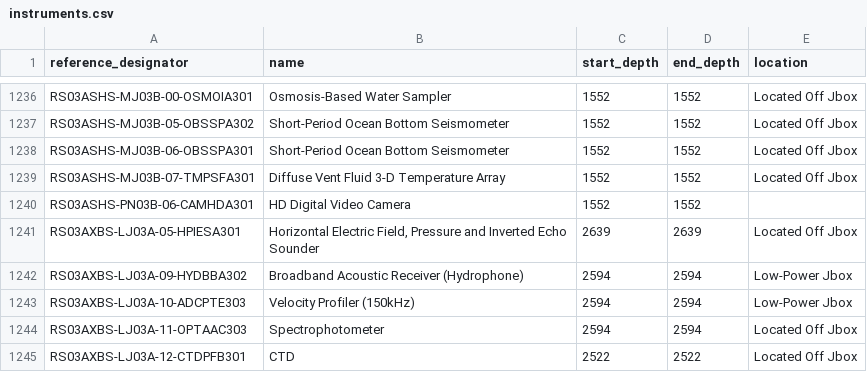
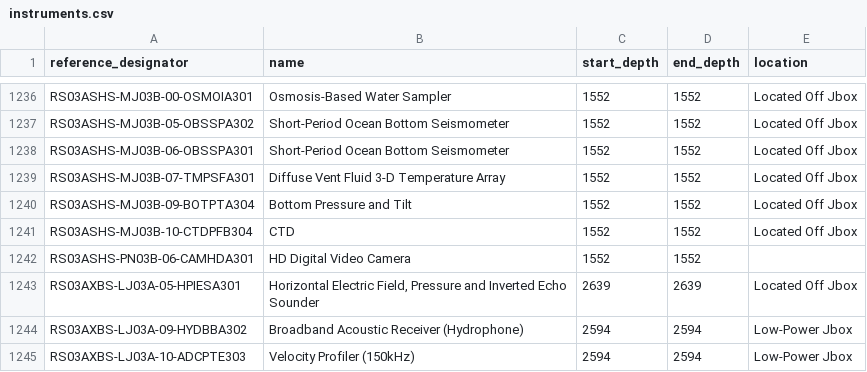
Before and after one commit to seagrinch/data-team-python, a CSV file: infrastructure/instruments.csv, drawn as a sheet; only a part is shown, gaps mark what is left out; the shorter side is filled out with more unchanged rows.

Commit message:
new cabled array instruments for 2017 deployment added

```diff
--- a/infrastructure/instruments.csv
+++ b/infrastructure/instruments.csv
@@ -1239,2 +1239,4 @@ RS03ASHS-MJ03B-06-OBSSPA301,Short-Period Ocean Bottom Seismometer,1552,1552,Loca
 RS03ASHS-MJ03B-07-TMPSFA301,Diffuse Vent Fluid 3-D Temperature Array,1552,1552,Located Off Jbox
+RS03ASHS-MJ03B-09-BOTPTA304,Bottom Pressure and Tilt,1552,1552,Located Off Jbox
+RS03ASHS-MJ03B-10-CTDPFB304,CTD,1552,1552,Located Off Jbox
 RS03ASHS-PN03B-06-CAMHDA301,HD Digital Video Camera,1552,1552,
```
